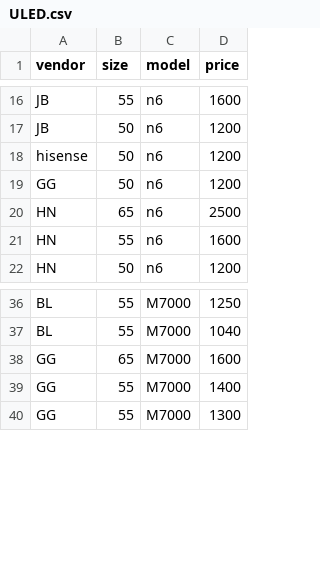
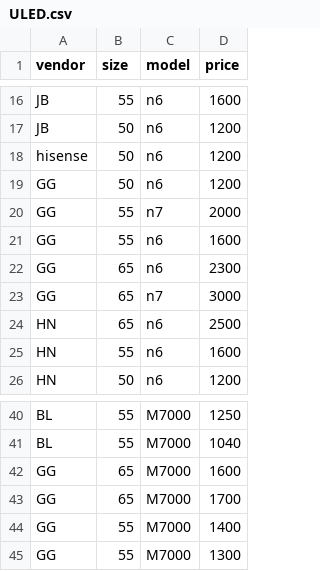
Before and after one commit to areff2000/plotly_training_Mar2017, a CSV file: ULED.csv, drawn as a sheet; only a part is shown, gaps mark what is left out; the diff names each change by its address in the sheet, - before the commit and + after, or states it on an @@ line.

```diff
--- a/ULED.csv
+++ b/ULED.csv
+row 20: GG | 55 | n7 | 2000
+row 21: GG | 55 | n6 | 1600
+row 22: GG | 65 | n6 | 2300
+row 23: GG | 65 | n7 | 3000
+row 43: GG | 65 | M7000 | 1700
```
Also changed, not shown: 1 other file.
